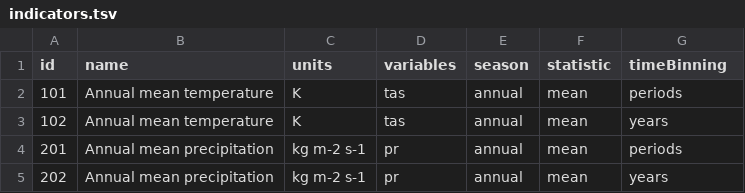
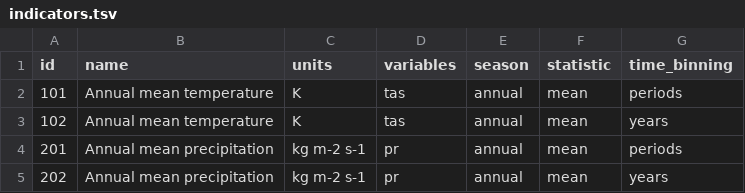
Before and after one commit to Klimaatlas/KAPy, a TSV file: docs/tutorials/Tutorial04_files/indicators.tsv, drawn as a sheet.

Commit message:
#189 Update naming for indicators configuration

```diff
--- a/docs/tutorials/Tutorial04_files/indicators.tsv
+++ b/docs/tutorials/Tutorial04_files/indicators.tsv
@@ -1,2 +1,2 @@
-id	name	units	variables	season	statistic	timeBinning
+id	name	units	variables	season	statistic	time_binning
 101	Annual mean temperature	K	tas	annual	mean	periods
```
Also changed, not shown: config/indicators.tsv, docs/tutorials/Tutorial06_files/biasAdjustment.tsv, 7 other files.
